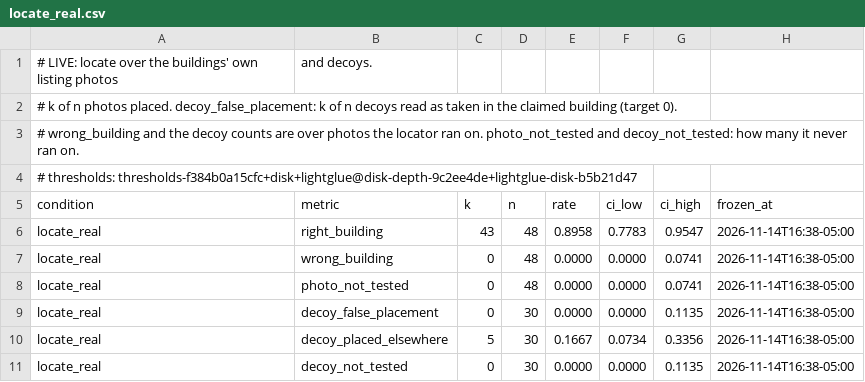
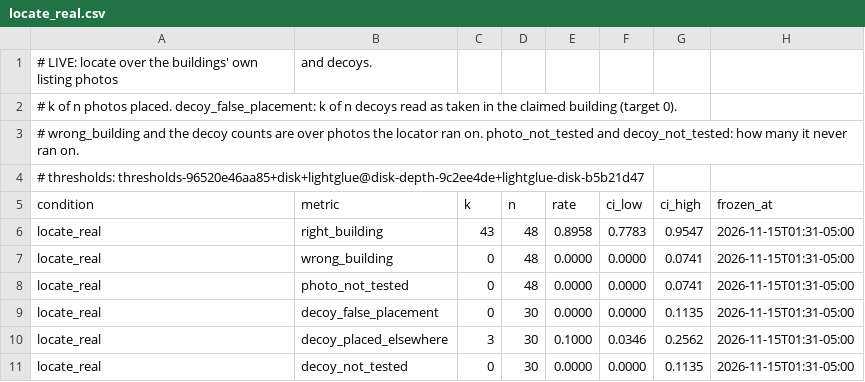
Before and after one commit to DevSingh05/snapback, a CSV file: eval/locate_real.csv, drawn as a sheet.

Commit message:
Locate on real listing photos, re-measured on main f3d17f0 with the 60% bar (#296) (#319)

```diff
--- a/eval/locate_real.csv
+++ b/eval/locate_real.csv
@@ -3,9 +3,9 @@
 # wrong_building and the decoy counts are over photos the locator ran on. photo_not_tested and decoy_not_tested: how many it never ran on.
-# thresholds: thresholds-f384b0a15cfc+disk+lightglue@disk-depth-9c2ee4de+lightglue-disk-b5b21d47
+# thresholds: thresholds-96520e46aa85+disk+lightglue@disk-depth-9c2ee4de+lightglue-disk-b5b21d47
 condition,metric,k,n,rate,ci_low,ci_high,frozen_at
-locate_real,right_building,43,48,0.8958,0.7783,0.9547,2026-11-14T16:38-05:00
-locate_real,wrong_building,0,48,0.0000,0.0000,0.0741,2026-11-14T16:38-05:00
-locate_real,photo_not_tested,0,48,0.0000,0.0000,0.0741,2026-11-14T16:38-05:00
-locate_real,decoy_false_placement,0,30,0.0000,0.0000,0.1135,2026-11-14T16:38-05:00
-locate_real,decoy_placed_elsewhere,5,30,0.1667,0.0734,0.3356,2026-11-14T16:38-05:00
-locate_real,decoy_not_tested,0,30,0.0000,0.0000,0.1135,2026-11-14T16:38-05:00
+locate_real,right_building,43,48,0.8958,0.7783,0.9547,2026-11-15T01:31-05:00
+locate_real,wrong_building,0,48,0.0000,0.0000,0.0741,2026-11-15T01:31-05:00
+locate_real,photo_not_tested,0,48,0.0000,0.0000,0.0741,2026-11-15T01:31-05:00
+locate_real,decoy_false_placement,0,30,0.0000,0.0000,0.1135,2026-11-15T01:31-05:00
+locate_real,decoy_placed_elsewhere,3,30,0.1000,0.0346,0.2562,2026-11-15T01:31-05:00
+locate_real,decoy_not_tested,0,30,0.0000,0.0000,0.1135,2026-11-15T01:31-05:00
```
